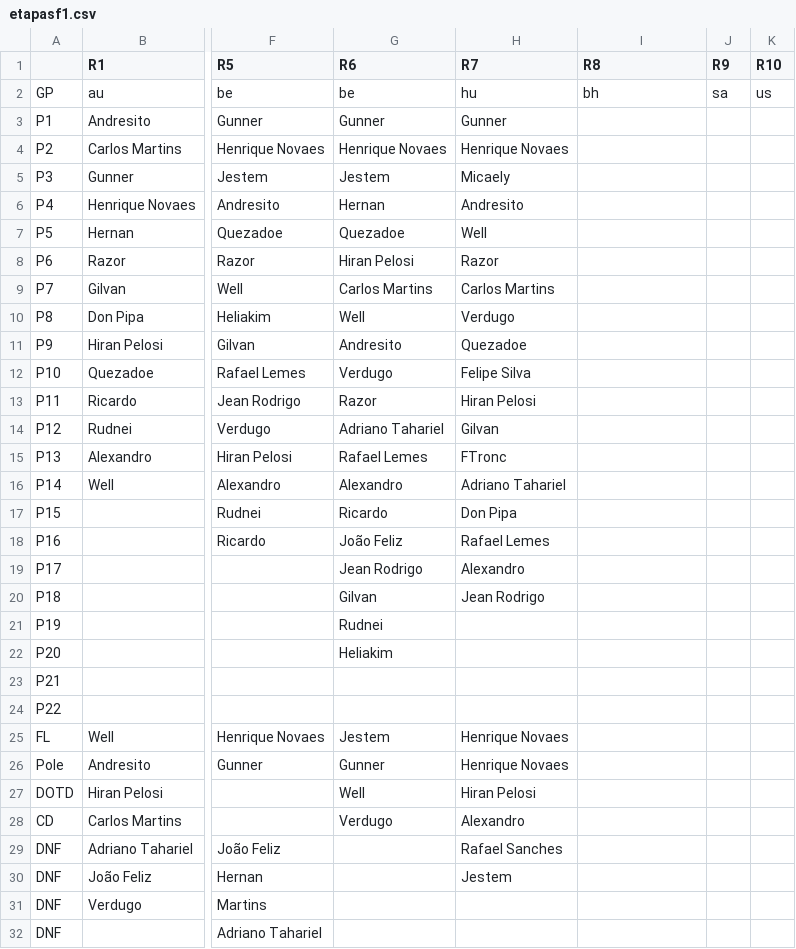
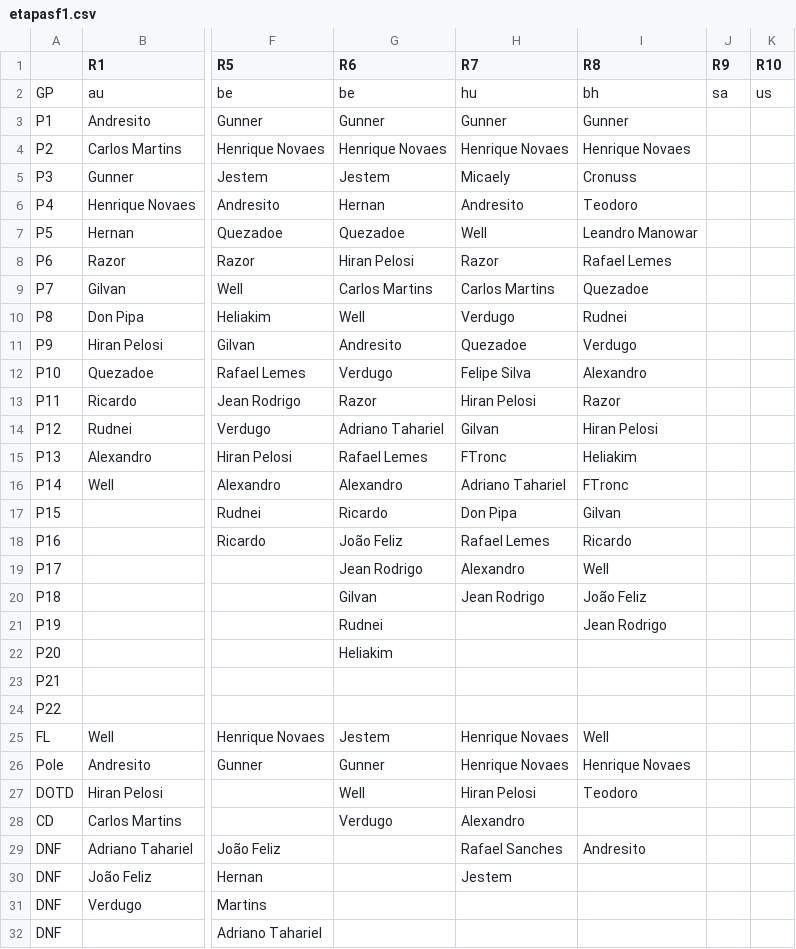
Before and after one commit to JedersonBorges/brazuka_eracing, a CSV file: db/etapasf1.csv, drawn as a sheet; only a part is shown, gaps mark what is left out; the diff names each change by its address in the sheet, - before the commit and + after, or states it on an @@ line.

```diff
--- a/db/etapasf1.csv
+++ b/db/etapasf1.csv
-I3 (R8): (empty)
+I3 (R8): Gunner
-I4 (R8): (empty)
+I4 (R8): Henrique Novaes
-I5 (R8): (empty)
+I5 (R8): Cronuss
-I6 (R8): (empty)
+I6 (R8): Teodoro
-I7 (R8): (empty)
+I7 (R8): Leandro Manowar
-I8 (R8): (empty)
+I8 (R8): Rafael Lemes
-I9 (R8): (empty)
+I9 (R8): Quezadoe
-I10 (R8): (empty)
+I10 (R8): Rudnei
-I11 (R8): (empty)
+I11 (R8): Verdugo
-I12 (R8): (empty)
+I12 (R8): Alexandro
-I13 (R8): (empty)
+I13 (R8): Razor
-I14 (R8): (empty)
+I14 (R8): Hiran Pelosi
-I15 (R8): (empty)
+I15 (R8): Heliakim
-I16 (R8): (empty)
+I16 (R8): FTronc
-I17 (R8): (empty)
+I17 (R8): Gilvan
-I18 (R8): (empty)
+I18 (R8): Ricardo
-I19 (R8): (empty)
+I19 (R8): Well
-I20 (R8): (empty)
+I20 (R8): João Feliz
-I21 (R8): (empty)
+I21 (R8): Jean Rodrigo
-I25 (R8): (empty)
+I25 (R8): Well
-I26 (R8): (empty)
+I26 (R8): Henrique Novaes
-I27 (R8): (empty)
+I27 (R8): Teodoro
-I29 (R8): (empty)
+I29 (R8): Andresito
```
Also changed, not shown: db/pilotosf1.csv, db/pilotosf2.csv.
